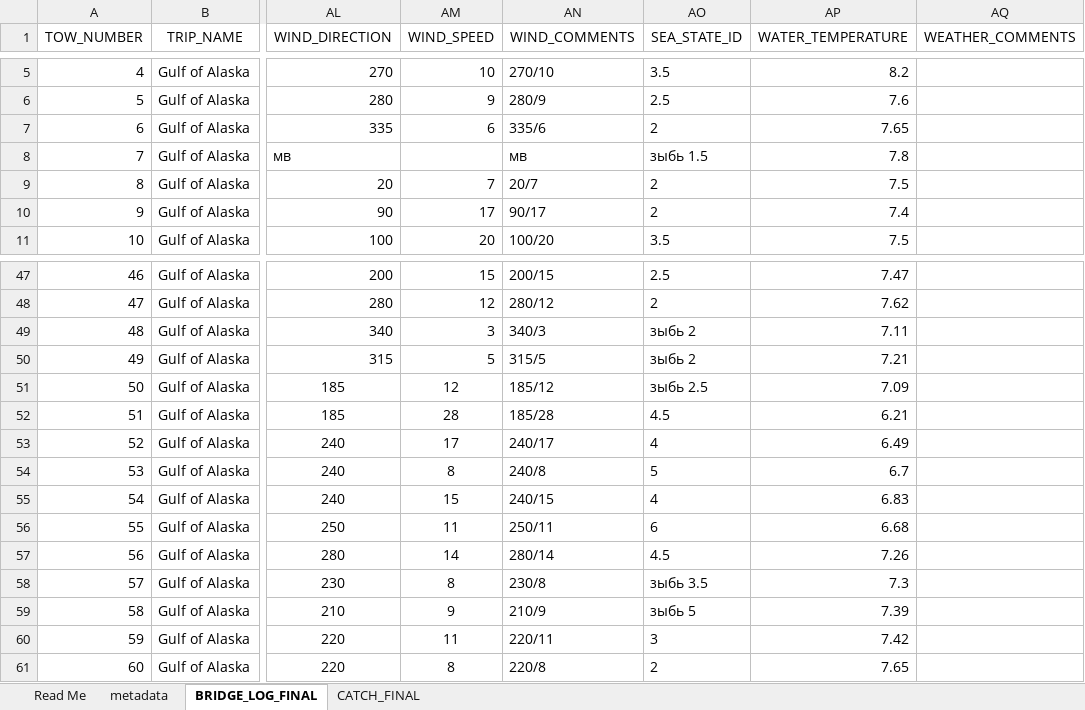
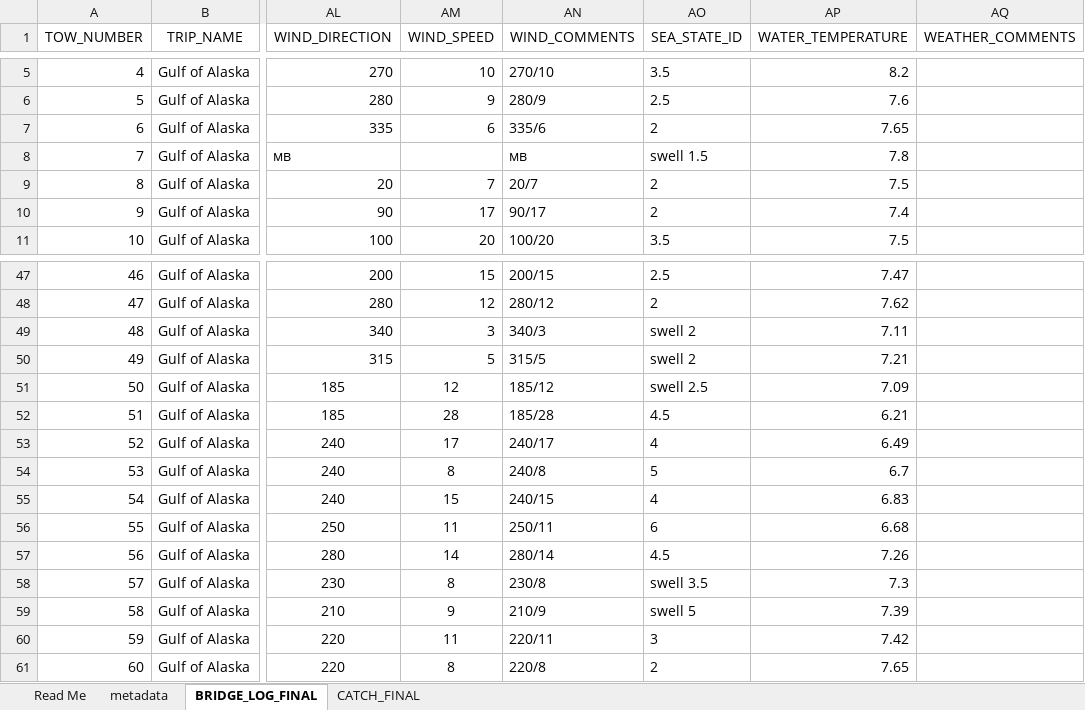
Before and after one commit to HakaiInstitute/iys-oos, an Excel workbook: datasets/GoA_2019/Trawl/2019/raw_data/2019_GoA_Fish_Trawl_catchdata.xlsx, sheet BRIDGE_LOG_FINAL, drawn as a sheet; only a part is shown, gaps mark what is left out; values as stored, in another font and other column widths than the file's, no borders; the diff covers the shown part only; the diff names each change by its address in the sheet, - before the commit and + after, or states it on an @@ line.

```diff
--- a/datasets/GoA_2019/Trawl/2019/raw_data/2019_GoA_Fish_Trawl_catchdata.xlsx (sheet BRIDGE_LOG_FINAL)
+++ b/datasets/GoA_2019/Trawl/2019/raw_data/2019_GoA_Fish_Trawl_catchdata.xlsx (sheet BRIDGE_LOG_FINAL)
-AO8 (SEA_STATE_ID): зыбь 1.5
+AO8 (SEA_STATE_ID): swell 1.5
-AO49:AO50 (SEA_STATE_ID): зыбь 2
+AO49:AO50 (SEA_STATE_ID): swell 2
-AO51 (SEA_STATE_ID): зыбь 2.5
+AO51 (SEA_STATE_ID): swell 2.5
-AO58 (SEA_STATE_ID): зыбь 3.5
+AO58 (SEA_STATE_ID): swell 3.5
-AO59 (SEA_STATE_ID): зыбь 5
+AO59 (SEA_STATE_ID): swell 5
```
Also changed, not shown: 11 edited cells elsewhere in this sheet, 2 other files.
